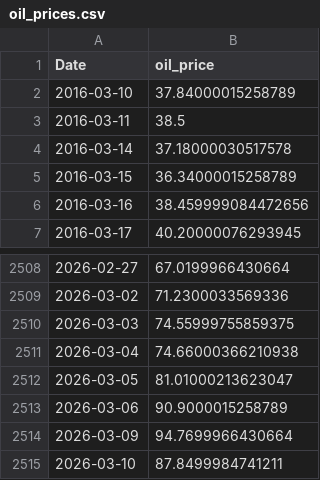
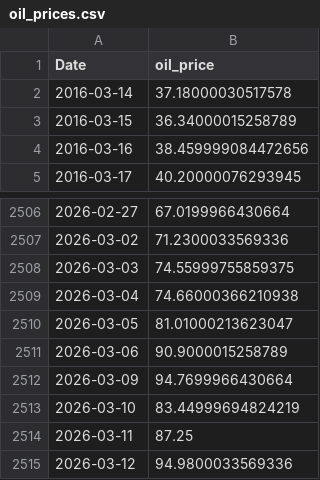
Before and after one commit to aufii-fathin/gold-market-mlops, a CSV file: data/raw/oil_prices.csv, drawn as a sheet; only a part is shown, gaps mark what is left out.

Commit message:
feat: add data understanding and eda for macroeconomics data

```diff
--- a/data/raw/oil_prices.csv
+++ b/data/raw/oil_prices.csv
@@ -1,4 +1,2 @@
 Date,oil_price
-2016-03-10,37.84000015258789
-2016-03-11,38.5
 2016-03-14,37.18000030517578
@@ -2514,2 +2512,4 @@ Date,oil_price
 2026-03-09,94.7699966430664
-2026-03-10,87.8499984741211
+2026-03-10,83.44999694824219
+2026-03-11,87.25
+2026-03-12,94.9800033569336
```
Also changed, not shown: 4 other files.
